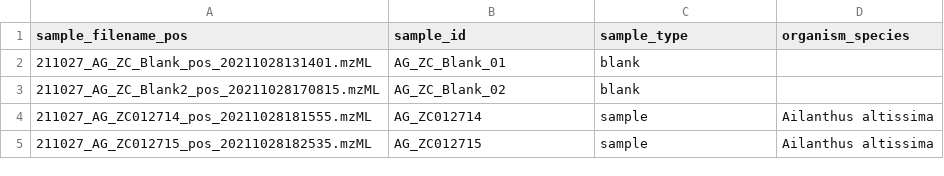
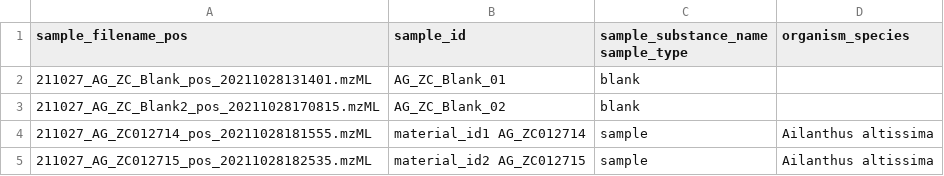
Before and after one commit to enpkg/enpkg_data_organization, a TSV file: data/metadata.tsv, drawn as a sheet; the diff names each change by its address in the sheet, - before the commit and + after, or states it on an @@ line.

Commit message:
Update metadata.tsv

```diff
--- a/data/metadata.tsv
+++ b/data/metadata.tsv
-C1: sample_type
+C1: sample_substance_name sample_type
-B4 (sample_id): AG_ZC012714
+B4 (sample_id): material_id1 AG_ZC012714
-B5 (sample_id): AG_ZC012715
+B5 (sample_id): material_id2 AG_ZC012715
```
